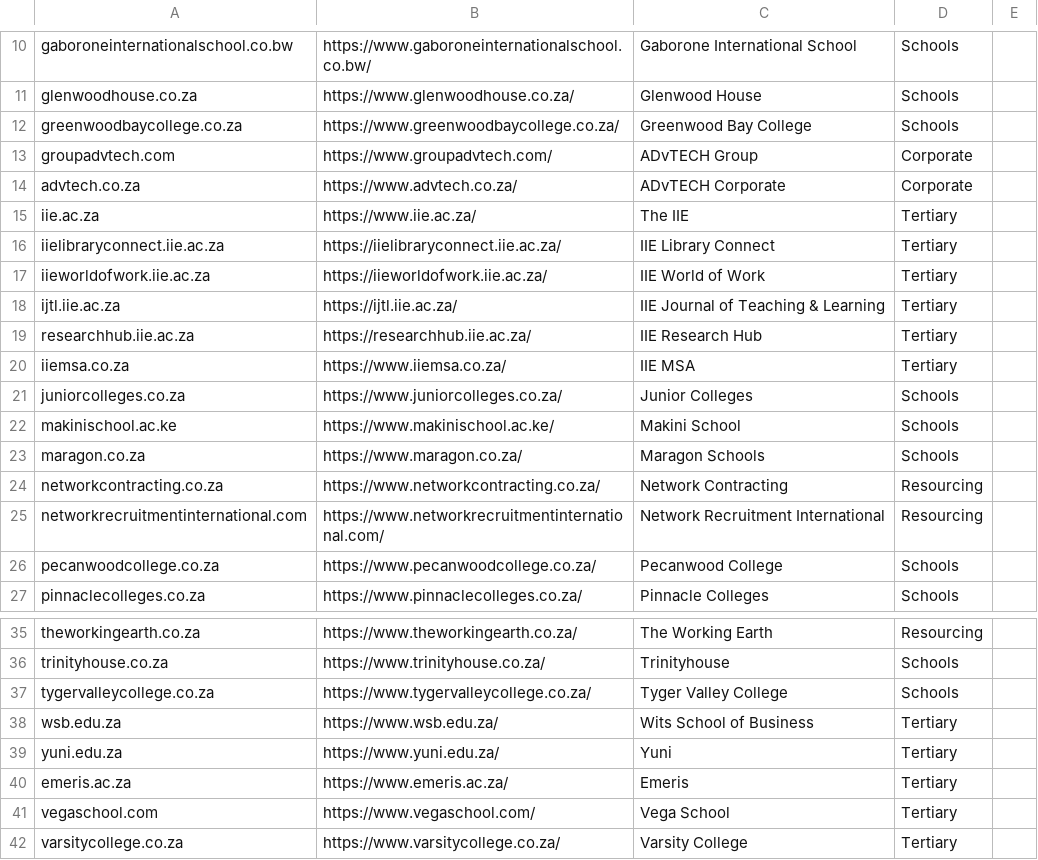
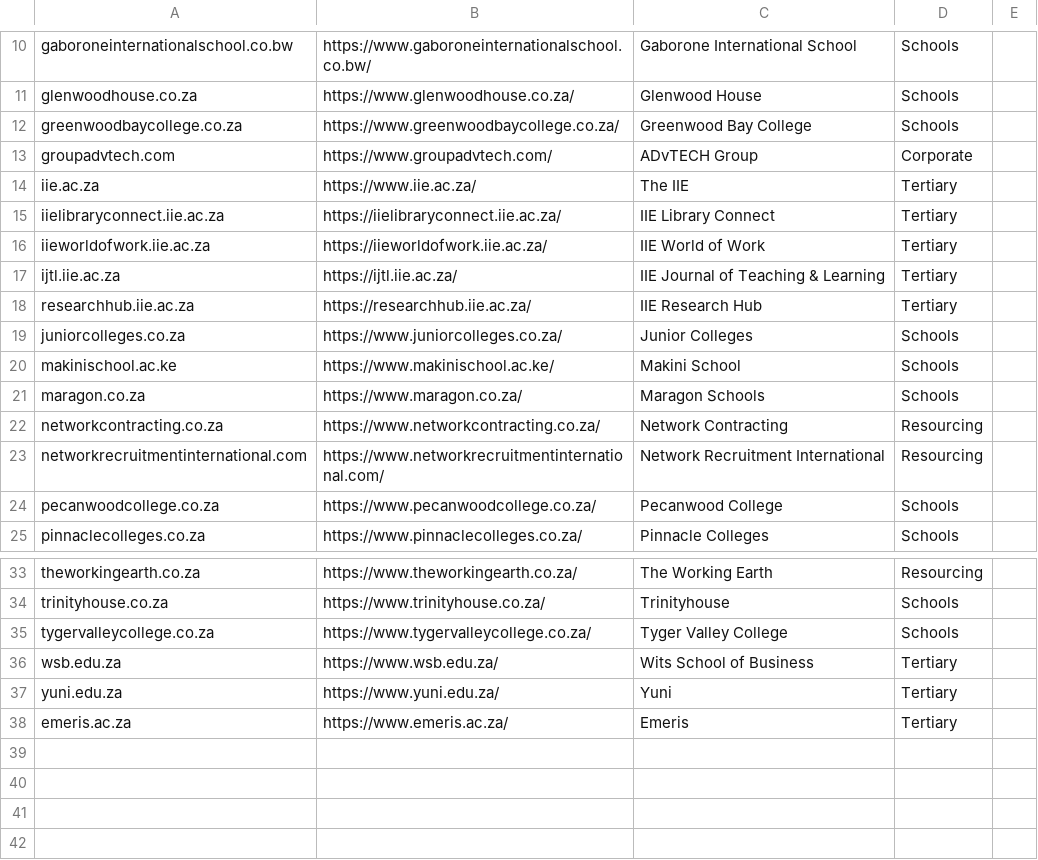
Before and after one commit to amitka2222/website-status, a CSV file: sites.csv, drawn as a sheet; only a part is shown, gaps mark what is left out.

Commit message:
feat: drop the four redirect-only domains
advtech.co.za, iiemsa.co.za, varsitycollege.co.za and vegaschool.com all
redirect elsewhere rather than serving their own site. Their destinations
(groupadvtech.com, emeris.ac.za) are already monitored, so removing them
stops the same outage being counted four times. 41 -> 37 sites.

Local test data reset so the repo seeds from a single clean run - the
earlier runs were seconds apart and would have skewed the dashboard's
check-interval detection into firing the stale banner.

```diff
--- a/sites.csv
+++ b/sites.csv
@@ -13,3 +13,2 @@ greenwoodbaycollege.co.za,https://www.greenwoodbaycollege.co.za/,Greenwood Bay C
 groupadvtech.com,https://www.groupadvtech.com/,ADvTECH Group,Corporate,
-advtech.co.za,https://www.advtech.co.za/,ADvTECH Corporate,Corporate,
 iie.ac.za,https://www.iie.ac.za/,The IIE,Tertiary,
@@ -19,3 +18,2 @@ ijtl.iie.ac.za,https://ijtl.iie.ac.za/,IIE Journal of Teaching & Learning,Tertia
 researchhub.iie.ac.za,https://researchhub.iie.ac.za/,IIE Research Hub,Tertiary,
-iiemsa.co.za,https://www.iiemsa.co.za/,IIE MSA,Tertiary,
 juniorcolleges.co.za,https://www.juniorcolleges.co.za/,Junior Colleges,Schools,
@@ -40,3 +38 @@ yuni.edu.za,https://www.yuni.edu.za/,Yuni,Tertiary,
 emeris.ac.za,https://www.emeris.ac.za/,Emeris,Tertiary,
-vegaschool.com,https://www.vegaschool.com/,Vega School,Tertiary,
-varsitycollege.co.za,https://www.varsitycollege.co.za/,Varsity College,Tertiary,
```
Also changed, not shown: 4 other files.
